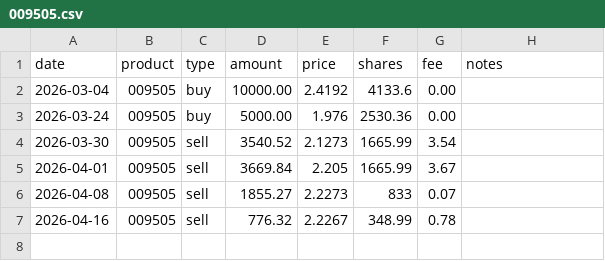
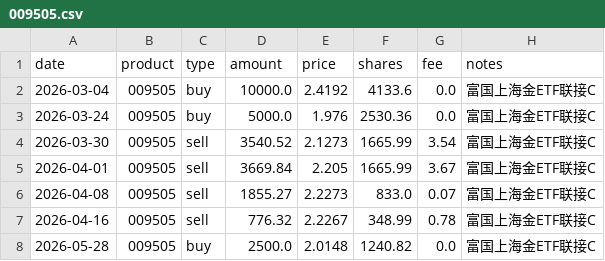
Before and after one commit to JINHUILYU/Quant, a CSV file: GoldQuant/data/portfolio/009505.csv, drawn as a sheet.

```diff
--- a/GoldQuant/data/portfolio/009505.csv
+++ b/GoldQuant/data/portfolio/009505.csv
@@ -1,7 +1,8 @@
 date,product,type,amount,price,shares,fee,notes
-2026-03-04,009505,buy,10000.00,2.4192,4133.6,0.00,
-2026-03-24,009505,buy,5000.00,1.976,2530.36,0.00,
-2026-03-30,009505,sell,3540.52,2.1273,1665.99,3.54,
-2026-04-01,009505,sell,3669.84,2.205,1665.99,3.67,
-2026-04-08,009505,sell,1855.27,2.2273,833,0.07,
-2026-04-16,009505,sell,776.32,2.2267,348.99,0.78,
+2026-03-04,009505,buy,10000.0,2.4192,4133.6,0.0,富国上海金ETF联接C
+2026-03-24,009505,buy,5000.0,1.976,2530.36,0.0,富国上海金ETF联接C
+2026-03-30,009505,sell,3540.52,2.1273,1665.99,3.54,富国上海金ETF联接C
+2026-04-01,009505,sell,3669.84,2.205,1665.99,3.67,富国上海金ETF联接C
+2026-04-08,009505,sell,1855.27,2.2273,833.0,0.07,富国上海金ETF联接C
+2026-04-16,009505,sell,776.32,2.2267,348.99,0.78,富国上海金ETF联接C
+2026-05-28,009505,buy,2500.0,2.0148,1240.82,0.0,富国上海金ETF联接C
```
Also changed, not shown: GoldQuant/data/portfolio/002611.csv, GoldQuant/data/portfolio/008987.csv, 9 other files.
